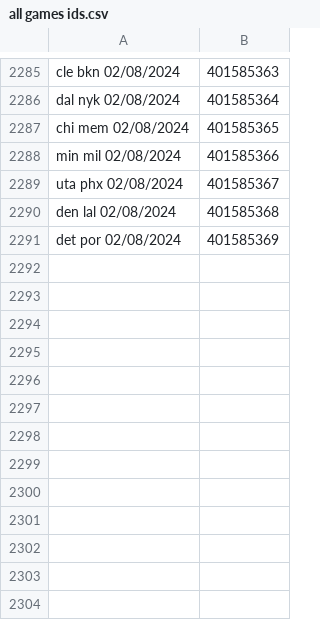
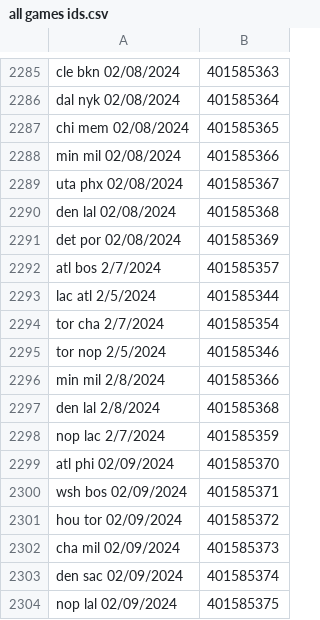
Before and after one commit to troob/proposer, a CSV file: data/all games ids.csv, drawn as a sheet; only a part is shown, gaps mark what is left out.

```diff
--- a/data/all games ids.csv
+++ b/data/all games ids.csv
@@ -2291 +2291,14 @@ den lal 02/08/2024,401585368
 det por 02/08/2024,401585369
+atl bos 2/7/2024,401585357
+lac atl 2/5/2024,401585344
+tor cha 2/7/2024,401585354
+tor nop 2/5/2024,401585346
+min mil 2/8/2024,401585366
+den lal 2/8/2024,401585368
+nop lac 2/7/2024,401585359
+atl phi 02/09/2024,401585370
+wsh bos 02/09/2024,401585371
+hou tor 02/09/2024,401585372
+cha mil 02/09/2024,401585373
+den sac 02/09/2024,401585374
+nop lal 02/09/2024,401585375
```
Also changed, not shown: 17 other files.
